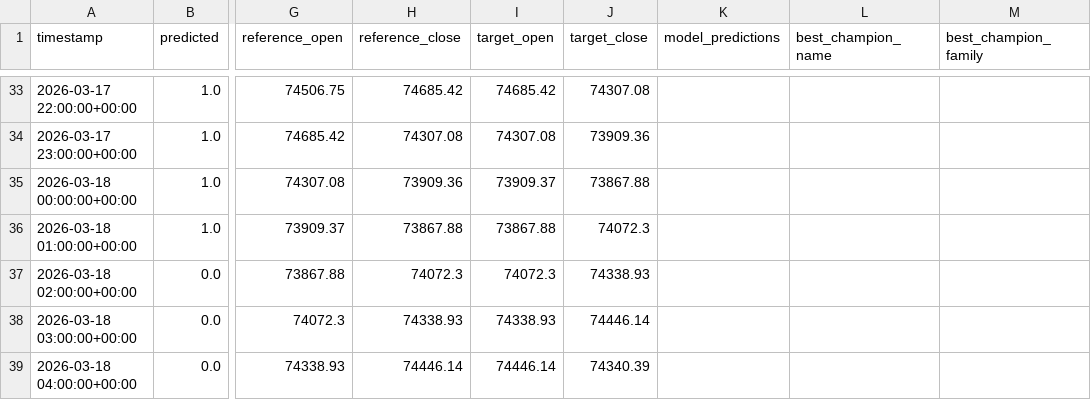
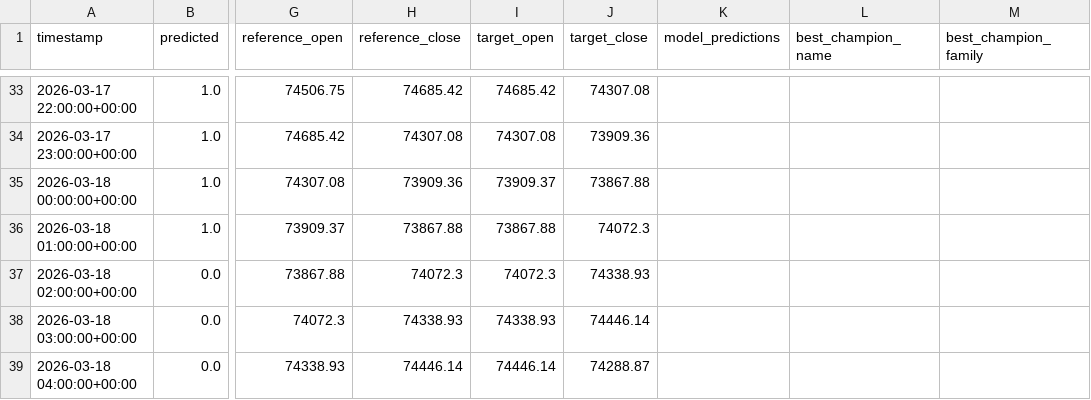
Before and after one commit to devMuniz02/btc-hourly-tournament, a CSV file: history.csv, drawn as a sheet; only a part is shown, gaps mark what is left out; the diff names each change by its address in the sheet, - before the commit and + after, or states it on an @@ line.

```diff
--- a/history.csv
+++ b/history.csv
-J39 (target_close): 74340.39
+J39 (target_close): 74288.87
```
Also changed, not shown: 2 other files.
